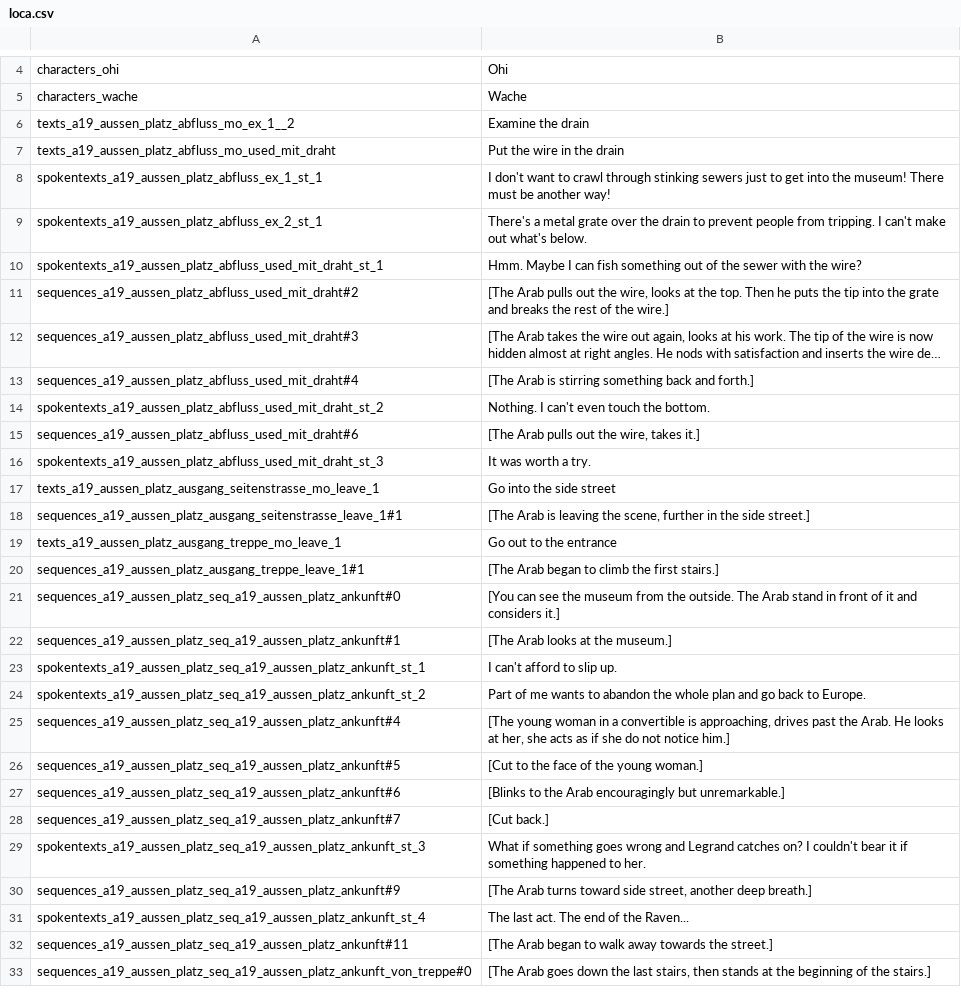
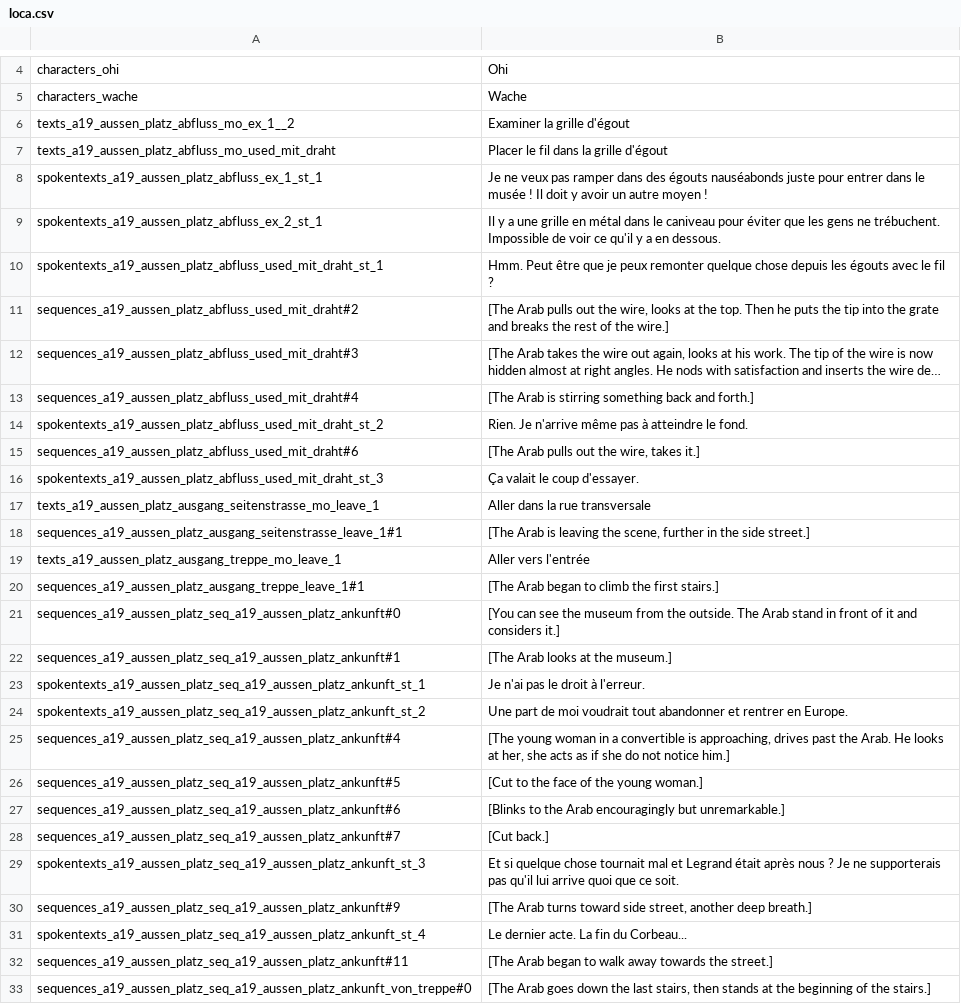
Before and after one commit to Smash15195/Traduction-Francaise-The-Raven---Chapitre-3---L-extinction-des-Corbeaux, a CSV file: episode_3/lang/fr/text/abschnitt_19/loca.csv, drawn as a sheet; only a part is shown, gaps mark what is left out; long unchanged cells end in …; the diff covers the shown part only; the diff names each change by its address in the sheet, - before the commit and + after, or states it on an @@ line.

```diff
--- a/episode_3/lang/fr/text/abschnitt_19/loca.csv
+++ b/episode_3/lang/fr/text/abschnitt_19/loca.csv
-B6: Examine the drain
+B6: Examiner la grille d'égout
-B7: Put the wire in the drain
+B7: Placer le fil dans la grille d'égout
-B8: I don't want to crawl through stinking sewers just to get into the museum! There must be another way!
+B8: Je ne veux pas ramper dans des égouts nauséabonds juste pour entrer dans le musée ! Il doit y avoir un autre moyen !
-B9: There's a metal grate over the drain to prevent people from tripping. I can't make out what's below.
+B9: Il y a une grille en métal dans le caniveau pour éviter que les gens ne trébuchent. Impossible de voir ce qu'il y a en dessous.
-B10: Hmm. Maybe I can fish something out of the sewer with the wire?
+B10: Hmm. Peut être que je peux remonter quelque chose depuis les égouts avec le fil ?
-B14: Nothing. I can't even touch the bottom.
+B14: Rien. Je n'arrive même pas à atteindre le fond.
-B16: It was worth a try.
+B16: Ça valait le coup d'essayer.
-B17: Go into the side street
+B17: Aller dans la rue transversale
-B19: Go out to the entrance
+B19: Aller vers l'entrée
-B23: I can't afford to slip up.
+B23: Je n'ai pas le droit à l'erreur.
-B24: Part of me wants to abandon the whole plan and go back to Europe.
+B24: Une part de moi voudrait tout abandonner et rentrer en Europe.
-B29: What if something goes wrong and Legrand catches on? I couldn't bear it if something happened to her.
+B29: Et si quelque chose tournait mal et Legrand était après nous ? Je ne supporterais pas qu'il lui arrive quoi que ce soit.
-B31: The last act. The end of the Raven...
+B31: Le dernier acte. La fin du Corbeau...
```
Also changed, not shown: 107 edited cells elsewhere in this file.
